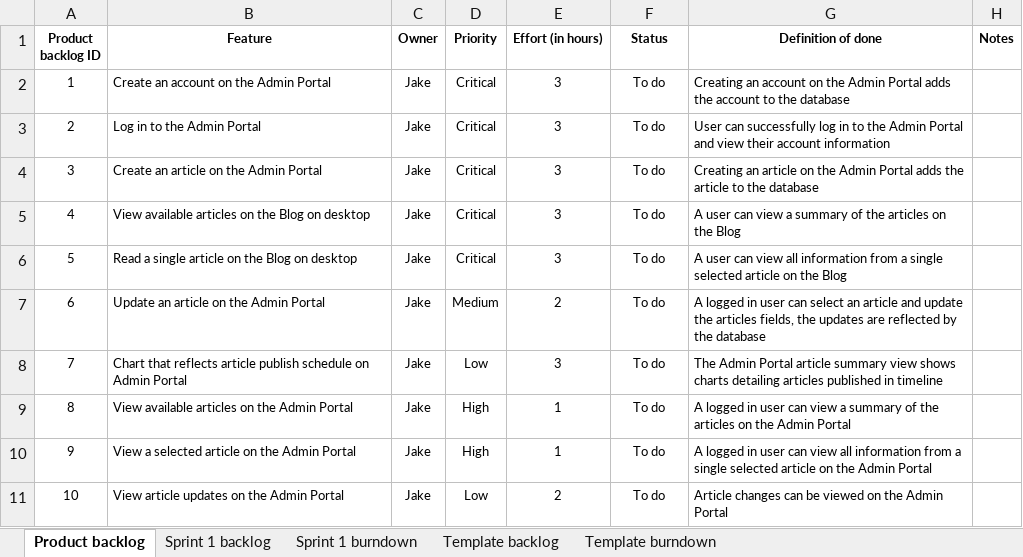
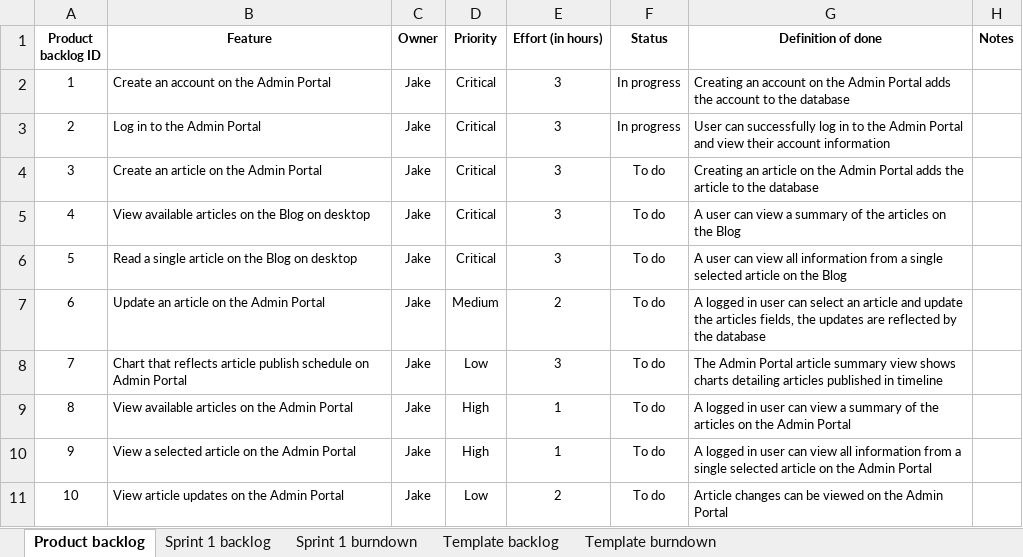
Before and after one commit to CruisingAltitude/WebComA3, an Excel workbook: DesignDocs/Burndown.xlsx, sheet Product backlog, drawn as a sheet; values as stored, in another font and other column widths than the file's, no borders; the diff names each change by its address in the sheet, - before the commit and + after, or states it on an @@ line.

```diff
--- a/DesignDocs/Burndown.xlsx (sheet Product backlog)
+++ b/DesignDocs/Burndown.xlsx (sheet Product backlog)
-F2:F3 (Status): To do
+F2:F3 (Status): In progress
```
Also changed, not shown: sheet Template burndown, sheet Sprint 1 burndown, sheet Sprint 1 backlog, charts or pictures, 2 other files.
